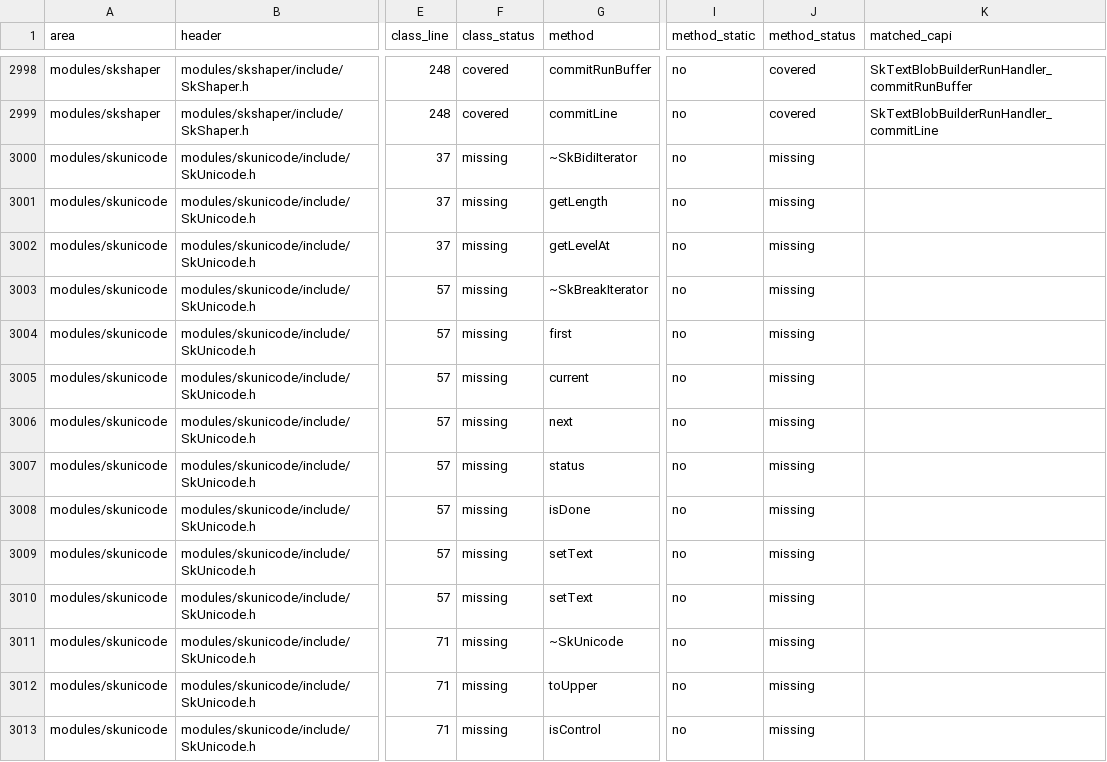
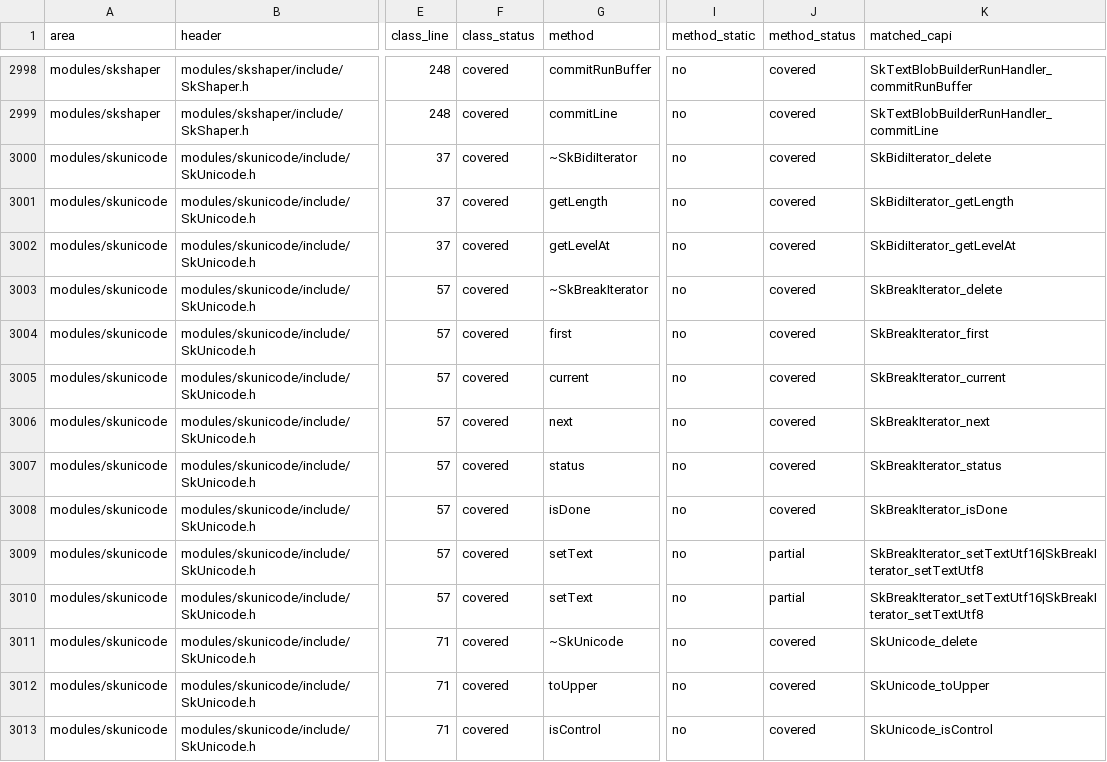
Before and after one commit to dolphilia/reskia, a CSV file: docs/plans/c-binding-remediation/checklists/public-api-coverage-matrix.csv, drawn as a sheet; only a part is shown, gaps mark what is left out; the diff covers the shown part only; the diff names each change by its address in the sheet, - before the commit and + after, or states it on an @@ line.

```diff
--- a/docs/plans/c-binding-remediation/checklists/public-api-coverage-matrix.csv
+++ b/docs/plans/c-binding-remediation/checklists/public-api-coverage-matrix.csv
-F3000:F3013 (class_status): missing
+F3000:F3013 (class_status): covered
-J3000:J3008 (method_status): missing
+J3000:J3008 (method_status): covered
-K3000 (matched_capi): (empty)
+K3000 (matched_capi): SkBidiIterator_delete
-K3001 (matched_capi): (empty)
+K3001 (matched_capi): SkBidiIterator_getLength
-K3002 (matched_capi): (empty)
+K3002 (matched_capi): SkBidiIterator_getLevelAt
-K3003 (matched_capi): (empty)
+K3003 (matched_capi): SkBreakIterator_delete
-K3004 (matched_capi): (empty)
+K3004 (matched_capi): SkBreakIterator_first
-K3005 (matched_capi): (empty)
+K3005 (matched_capi): SkBreakIterator_current
-K3006 (matched_capi): (empty)
+K3006 (matched_capi): SkBreakIterator_next
-K3007 (matched_capi): (empty)
+K3007 (matched_capi): SkBreakIterator_status
-K3008 (matched_capi): (empty)
+K3008 (matched_capi): SkBreakIterator_isDone
-J3009:J3010 (method_status): missing
+J3009:J3010 (method_status): partial
-K3009:K3010 (matched_capi): (empty)
+K3009:K3010 (matched_capi): SkBreakIterator_setTextUtf16|SkBreakIterator_setTextUtf8
-J3011:J3013 (method_status): missing
+J3011:J3013 (method_status): covered
-K3011 (matched_capi): (empty)
+K3011 (matched_capi): SkUnicode_delete
-K3012 (matched_capi): (empty)
+K3012 (matched_capi): SkUnicode_toUpper
-K3013 (matched_capi): (empty)
+K3013 (matched_capi): SkUnicode_isControl
```
Also changed, not shown: 99 edited cells elsewhere in this file, 7 other files.
